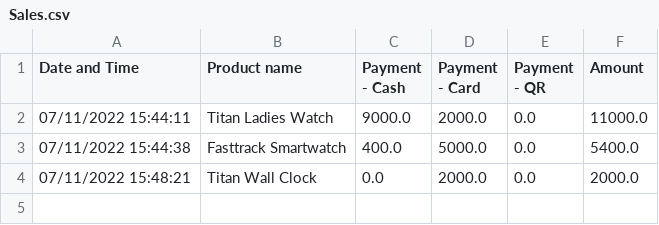
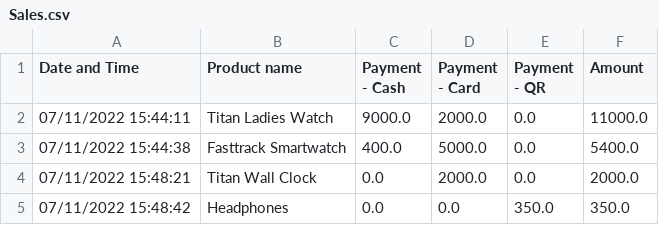
Before and after one commit to harishindl/sales_test, a CSV file: Sales.csv, drawn as a sheet.

Commit message:
committing files

```diff
--- a/Sales.csv
+++ b/Sales.csv
@@ -4 +4,2 @@ Date and Time,Product name,Payment - Cash,Payment - Card,Payment - QR,Amount
 07/11/2022 15:48:21,Titan Wall Clock,0.0,2000.0,0.0,2000.0
+07/11/2022 15:48:42,Headphones,0.0,0.0,350.0,350.0
```
